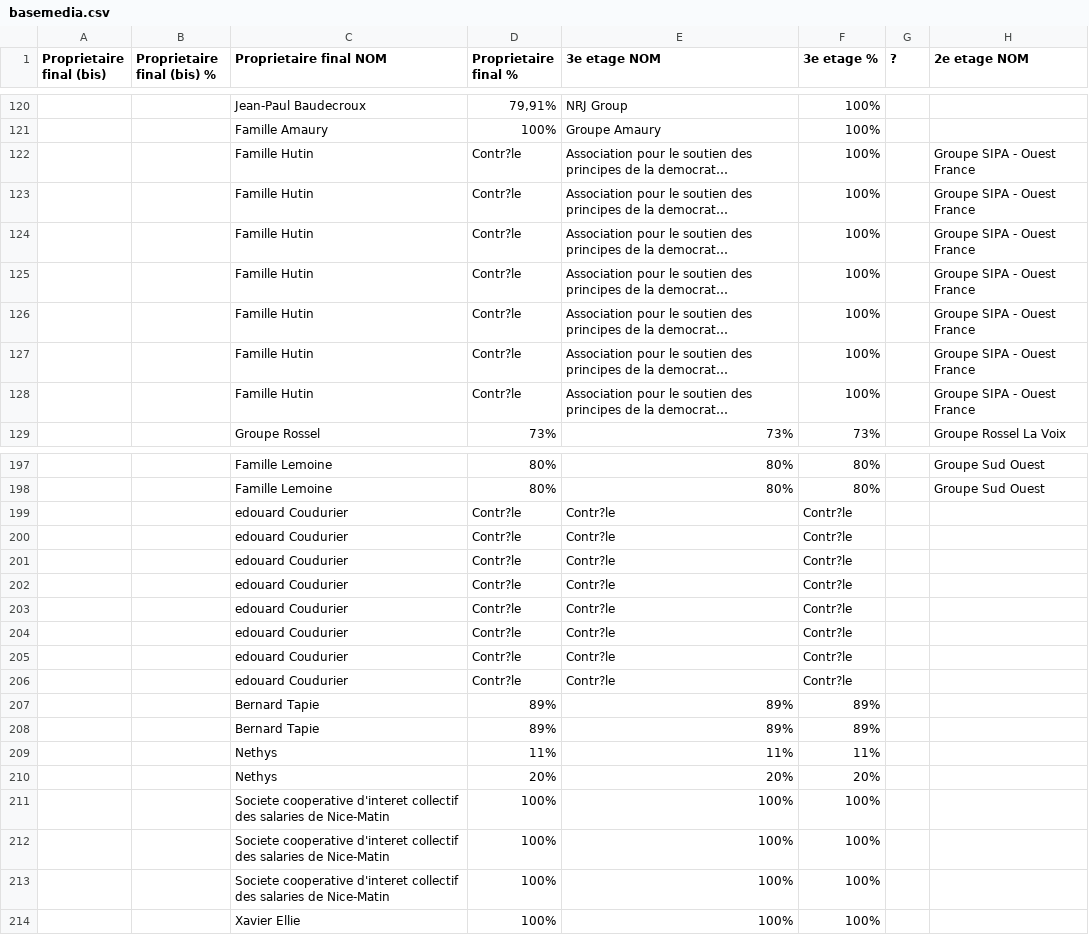
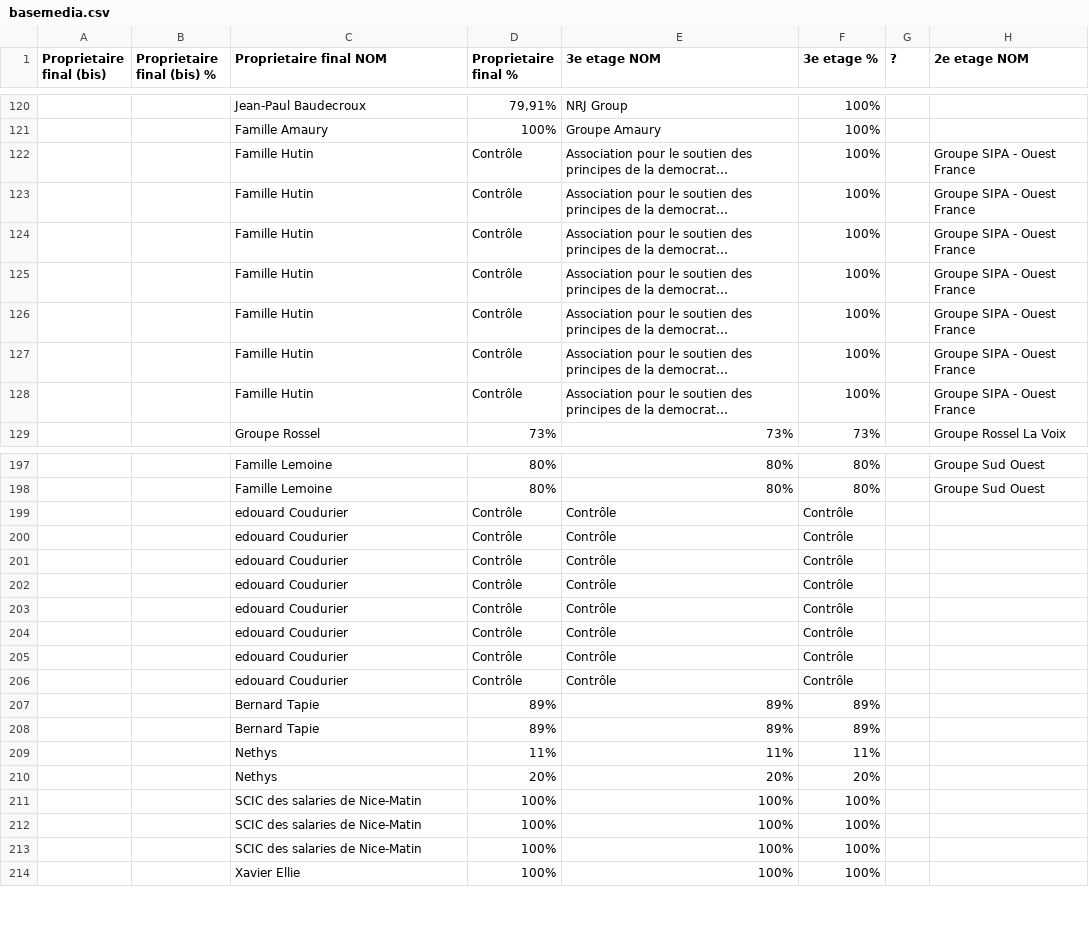
Before and after one commit to malikHouni/DataViz_MediaFrancais, a CSV file: basemedia.csv, drawn as a sheet; only a part is shown, gaps mark what is left out; long unchanged cells end in …; the diff covers the shown part only; the diff names each change by its address in the sheet, - before the commit and + after, or states it on an @@ line.

```diff
--- a/basemedia.csv
+++ b/basemedia.csv
-D122:D128 (Proprietaire final %): Contr?le
+D122:D128 (Proprietaire final %): Contrôle
-D199:D206 (Proprietaire final %): Contr?le
+D199:D206 (Proprietaire final %): Contrôle
-E199:E206 (3e etage NOM): Contr?le
+E199:E206 (3e etage NOM): Contrôle
-F199:F206 (3e etage %): Contr?le
+F199:F206 (3e etage %): Contrôle
-C211:C213 (Proprietaire final NOM): Societe cooperative d'interet collectif des salaries…
+C211:C213 (Proprietaire final NOM): SCIC des salaries…
```
Also changed, not shown: 57 edited cells elsewhere in this file, 2 other files.
